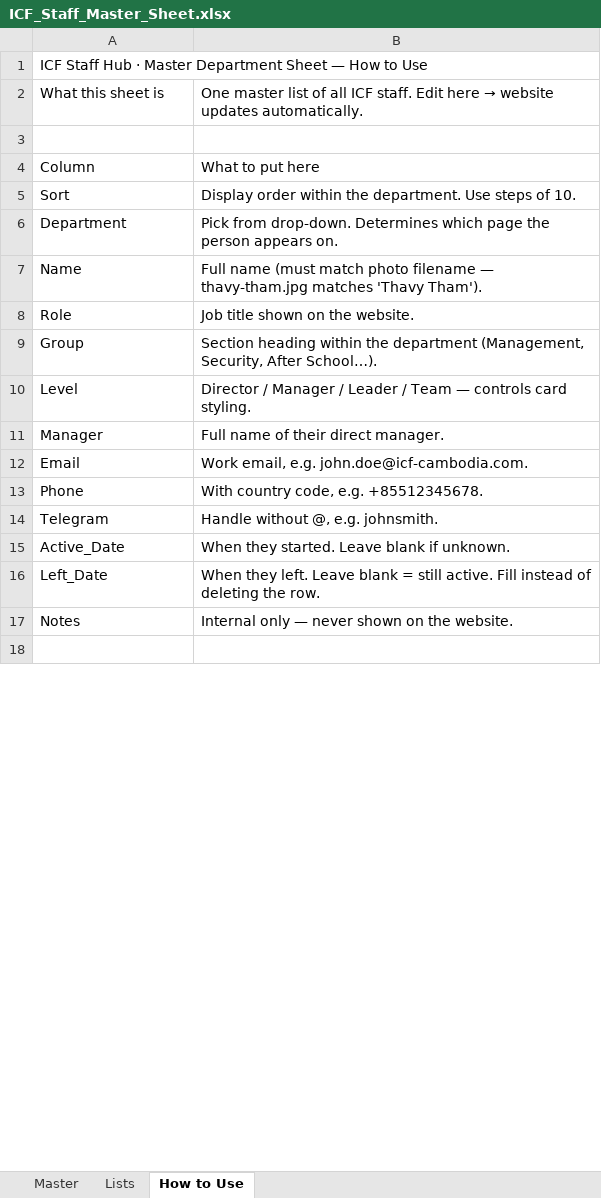
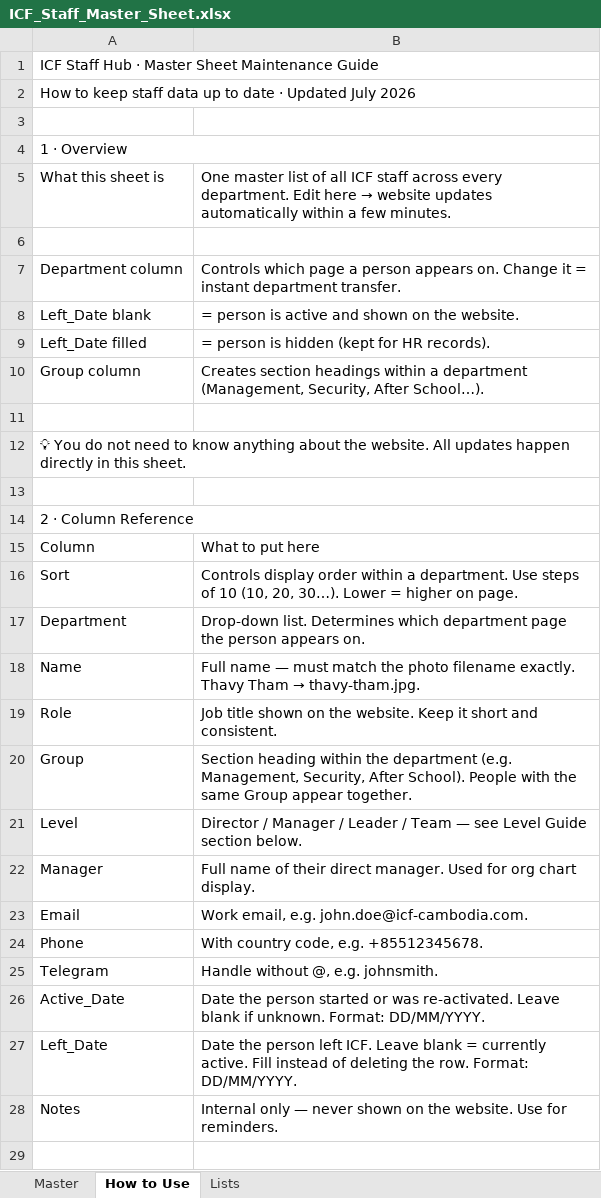
Before and after one commit to vanthenkim/ICF-Staff-Hub, an Excel workbook: ICF_Staff_Master_Sheet.xlsx, sheet How to Use, drawn as a sheet; only a part is shown; values as stored, in another font and other column widths than the file's, no cell formats; formulas without a stored value are shown as written; removed rows and columns are numbered as before the commit, all else as after; the diff covers the shown part only; the diff names each change by its address in the sheet, - before the commit and + after, or states it on an @@ line.

```diff
--- a/ICF_Staff_Master_Sheet.xlsx (sheet How to Use)
+++ b/ICF_Staff_Master_Sheet.xlsx (sheet How to Use)
@@ sheet tab order changed: Master | How to Use | Lists @@
-A1: …· Master Department Sheet — How to Use
+A1: …· Master Sheet Maintenance Guide
-row 2: What this sheet is | One master list of all ICF staff. Edit here → website updates automatically.
+row 2: How to keep staff data up to date · Updated July 2026
+row 4: 1 · Overview
+row 5: What this sheet is | One master list of all ICF staff across every department. Edit here → website updates automatically within a few minutes.
+row 6: (empty)
+row 7: Department column | Controls which page a person appears on. Change it = instant department transfer.
+row 8: Left_Date blank | = person is active and shown on the website.
+row 9: Left_Date filled | = person is hidden (kept for HR records).
+row 10: Group column | Creates section headings within a department (Management, Security, After School…).
+row 11: (empty)
+row 12: 💡 You do not need to know anything about the website. All updates happen directly in this sheet.
+row 13: (empty)
+row 14: 2 · Column Reference
-B16: Display order within the department. Use steps of 10.
+B16: Controls display order within a department. Use steps of 10 (10, 20, 30…). Lower = higher on page.
-B17: Pick from drop-down. Determines which page the…
+B17: Drop-down list. Determines which department page the…
@@ B18: Full name (must match photo filename — thavy-tham.jpg matches 'Thavy Tham'). → Full name — must match the photo filename exactly. Thavy Tham → thavy-tham.jpg. @@
-B19: …the website.
+B19: …the website. Keep it short and consistent.
-B20: …the department (Management, Security, After School…).
+B20: …the department (e.g. Management, Security, After School). People with the same Group appear together.
-B21: …Team — controls card styling.
+B21: …Team — see Level Guide section below.
-B22: …direct manager.
+B22: …direct manager. Used for org chart display.
-B26: When they started. Leave blank if unknown.
+B26: Date the person started or was re-activated. Leave blank if unknown. Format: DD/MM/YYYY.
-B27: When they left. Leave blank = still active. Fill instead of deleting the row.
+B27: Date the person left ICF. Leave blank = currently active. Fill instead of deleting the row. Format: DD/MM/YYYY.
-B28: …the website.
+B28: …the website. Use for reminders.
```
Also changed, not shown: 69 added rows, 8 edited cells and merged cells elsewhere in this sheet, sheet Master, cell formats, 1 other file.
